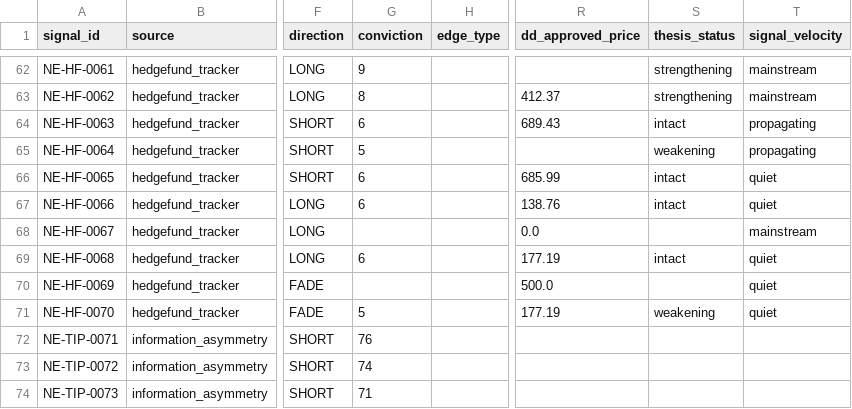
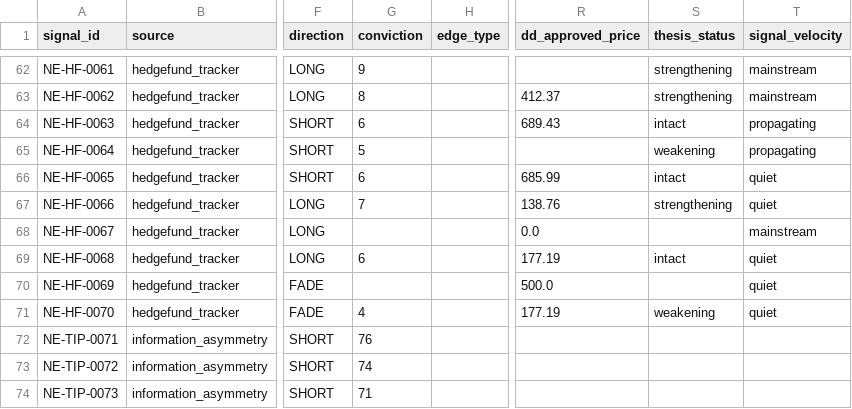
Before and after one commit to IvanMassow/edge-intel, a CSV file: signals.csv, drawn as a sheet; only a part is shown, gaps mark what is left out; the diff names each change by its address in the sheet, - before the commit and + after, or states it on an @@ line.

```diff
--- a/signals.csv
+++ b/signals.csv
-G67 (conviction): 6
+G67 (conviction): 7
-S67 (thesis_status): intact
+S67 (thesis_status): strengthening
-G71 (conviction): 5
+G71 (conviction): 4
```
Also changed, not shown: 7 other files.
